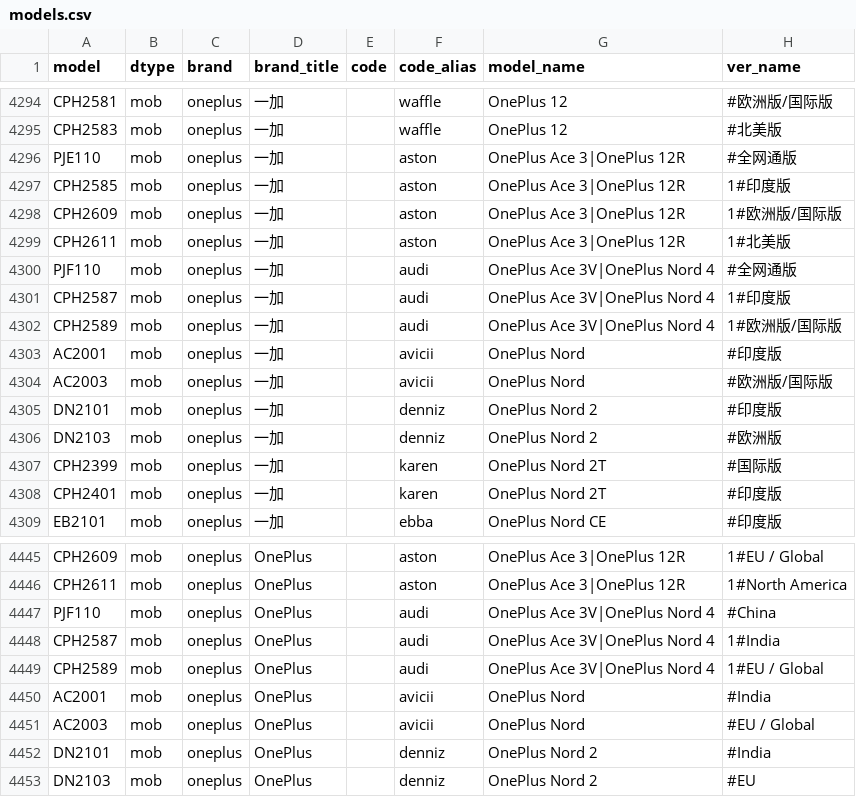
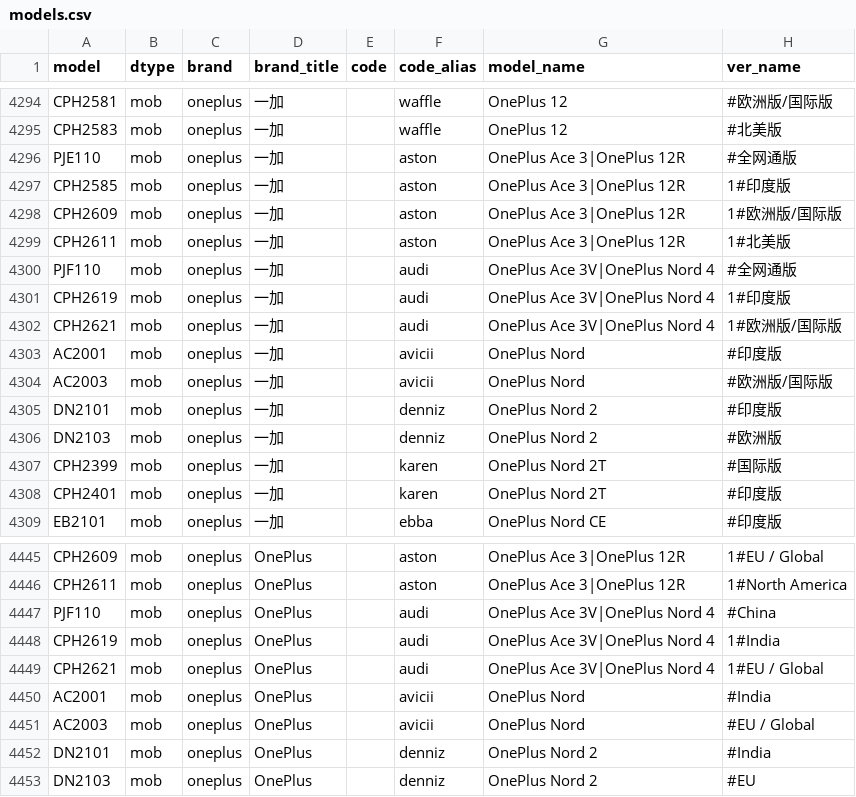
Before and after one commit to KHwang9883/MobileModels-csv, a CSV file: models.csv, drawn as a sheet; only a part is shown, gaps mark what is left out.

Commit message:
Sync with MobileModels 3bff9194025d68bad3c21e2d4f15ef8704e55d40

```diff
--- a/models.csv
+++ b/models.csv
@@ -4300,4 +4300,4 @@ CPH2611,mob,oneplus,一加,,aston,OnePlus Ace 3|OnePlus 12R,1#北美版
 PJF110,mob,oneplus,一加,,audi,OnePlus Ace 3V|OnePlus Nord 4,#全网通版
-CPH2587,mob,oneplus,一加,,audi,OnePlus Ace 3V|OnePlus Nord 4,1#印度版
-CPH2589,mob,oneplus,一加,,audi,OnePlus Ace 3V|OnePlus Nord 4,1#欧洲版/国际版
+CPH2619,mob,oneplus,一加,,audi,OnePlus Ace 3V|OnePlus Nord 4,1#印度版
+CPH2621,mob,oneplus,一加,,audi,OnePlus Ace 3V|OnePlus Nord 4,1#欧洲版/国际版
 AC2001,mob,oneplus,一加,,avicii,OnePlus Nord,#印度版
@@ -4447,4 +4447,4 @@ CPH2611,mob,oneplus,OnePlus,,aston,OnePlus Ace 3|OnePlus 12R,1#North America
 PJF110,mob,oneplus,OnePlus,,audi,OnePlus Ace 3V|OnePlus Nord 4,#China
-CPH2587,mob,oneplus,OnePlus,,audi,OnePlus Ace 3V|OnePlus Nord 4,1#India
-CPH2589,mob,oneplus,OnePlus,,audi,OnePlus Ace 3V|OnePlus Nord 4,1#EU / Global
+CPH2619,mob,oneplus,OnePlus,,audi,OnePlus Ace 3V|OnePlus Nord 4,1#India
+CPH2621,mob,oneplus,OnePlus,,audi,OnePlus Ace 3V|OnePlus Nord 4,1#EU / Global
 AC2001,mob,oneplus,OnePlus,,avicii,OnePlus Nord,#India
```
Also changed, not shown: 1 other file.
